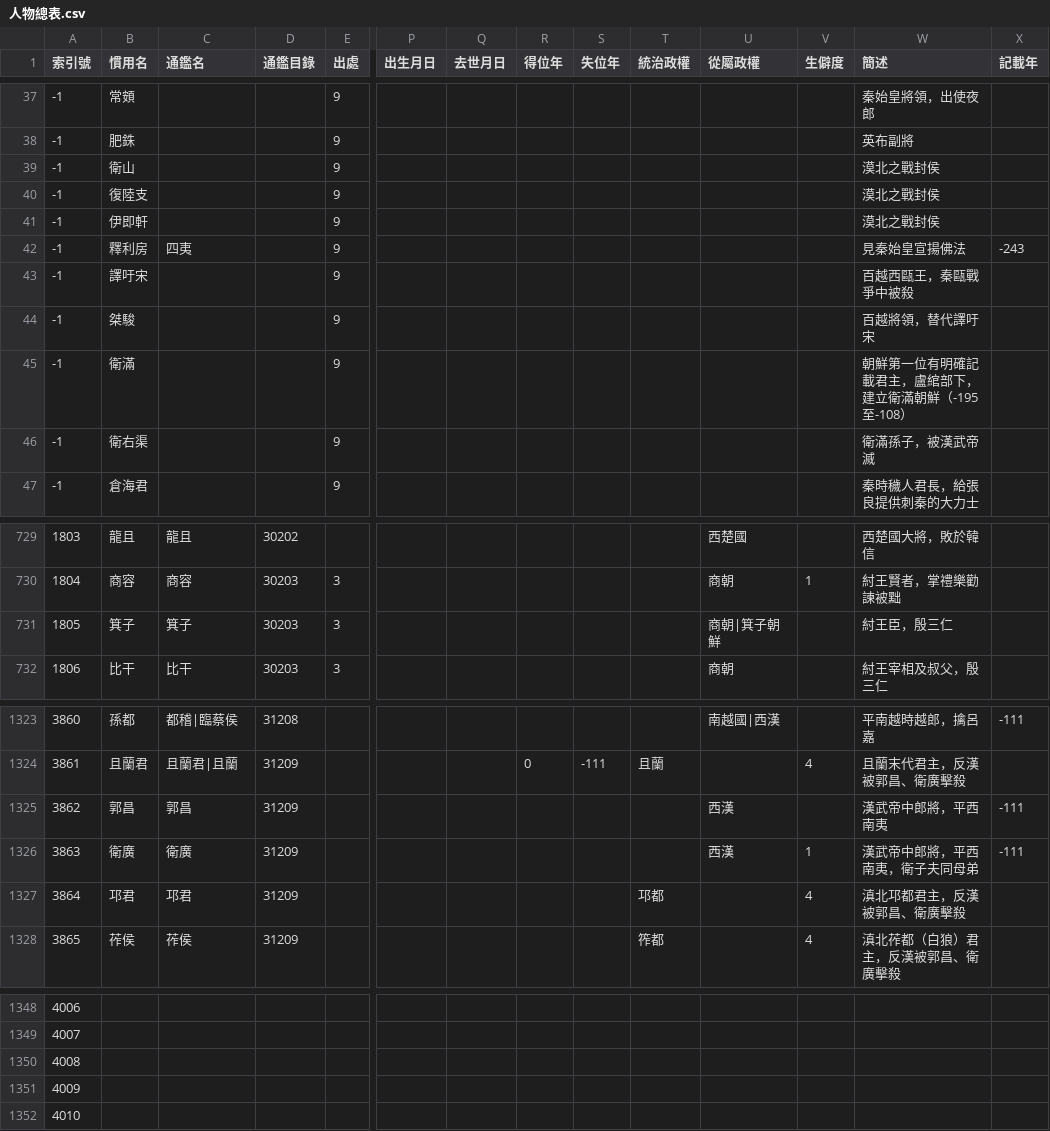
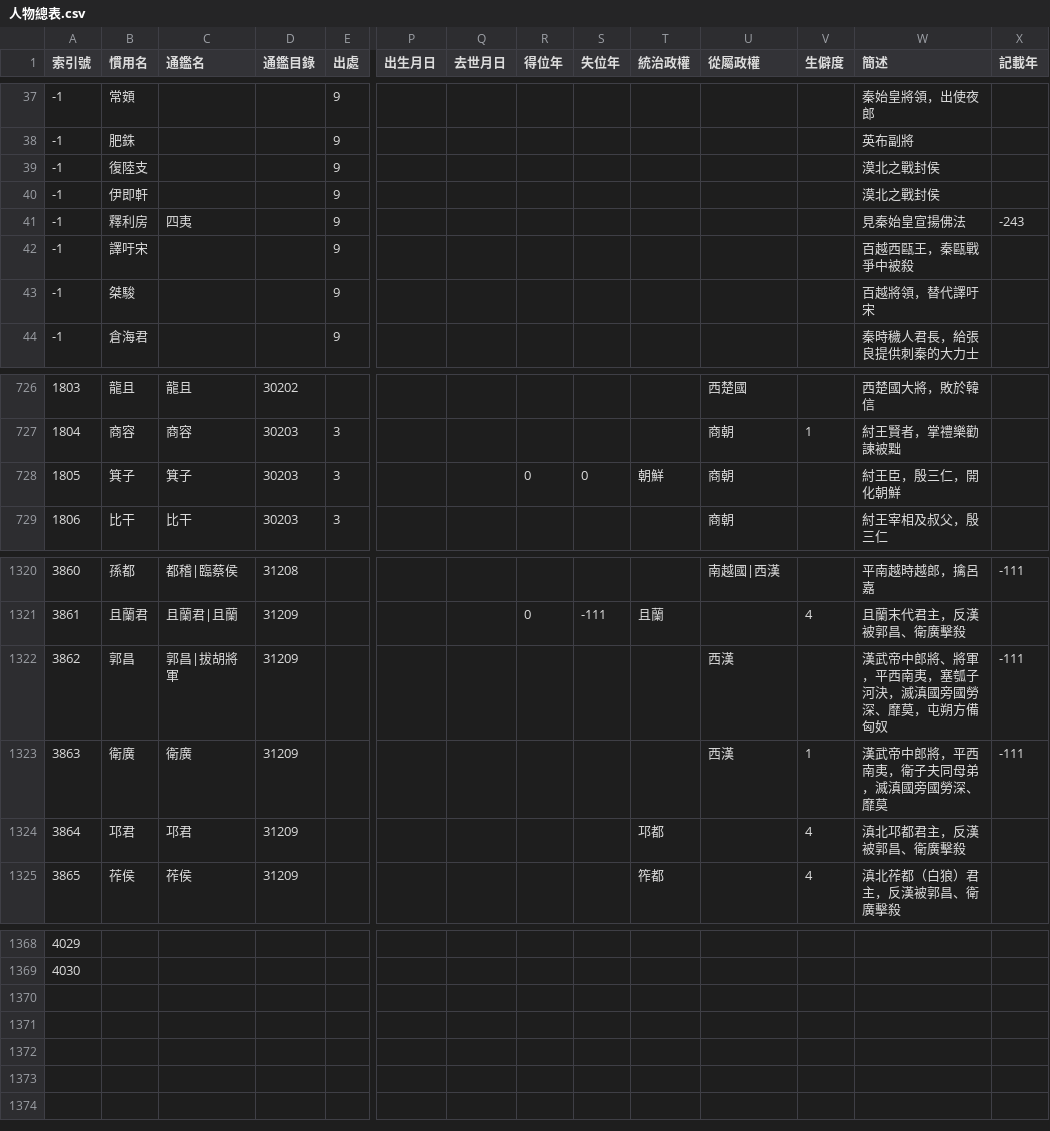
Before and after one commit to gamefang/zizhitongjian, a CSV file: 主要數據/人物總表.csv, drawn as a sheet; only a part is shown, gaps mark what is left out; removed rows and columns are numbered as before the commit, all else as after; rows hold the shown columns only; the diff covers the shown part only; the diff names each change by its address in the sheet, - before the commit and + after, or states it on an @@ line.

```diff
--- a/主要數據/人物總表.csv
+++ b/主要數據/人物總表.csv
-row 39: -1 | 衛山 |  |  | 9 |  |  |  |  |  |  |  | 漠北之戰封侯
-row 45: -1 | 衛滿 |  |  | 9 |  |  |  |  |  |  |  | 朝鮮第一位有明確記載君主，盧綰部下，建立衛滿朝鮮（-195至-108）
-row 46: -1 | 衛右渠 |  |  | 9 |  |  |  |  |  |  |  | 衛滿孫子，被漢武帝滅
-R728 (得位年): (empty)
+R728 (得位年): 0
-S728 (失位年): (empty)
+S728 (失位年): 0
-T728 (統治政權): (empty)
+T728 (統治政權): 朝鮮
-U728 (從屬政權): 商朝|箕子朝鮮
+U728 (從屬政權): 商朝
-W728 (簡述): 紂王臣，殷三仁
+W728 (簡述): 紂王臣，殷三仁，開化朝鮮
-C1322 (通鑑名): 郭昌
+C1322 (通鑑名): 郭昌|拔胡將軍
-W1322 (簡述): 漢武帝中郎將，平西南夷
+W1322 (簡述): 漢武帝中郎將、將軍，平西南夷，塞瓠子河決，滅滇國旁國勞深、靡莫，屯朔方備匈奴
-W1323 (簡述): 漢武帝中郎將，平西南夷，衛子夫同母弟
+W1323 (簡述): 漢武帝中郎將，平西南夷，衛子夫同母弟，滅滇國旁國勞深、靡莫
@@ column A (索引號) renumbered between rows 1363 and 1369 @@
-row 1350: 4008
-row 1351: 4009
-row 1352: 4010
```
Also changed, not shown: 23 added rows and 10 edited cells elsewhere in this file, 1 other file.
